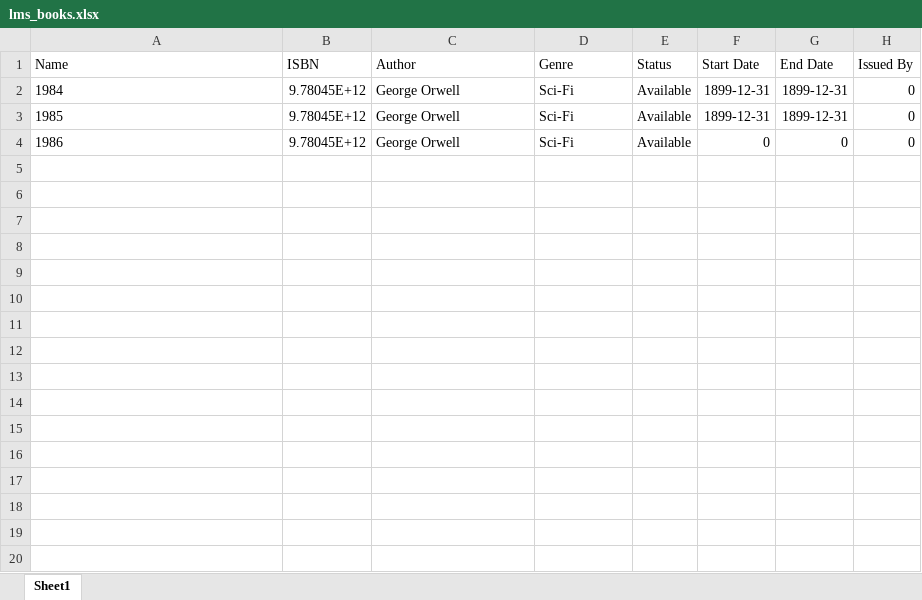
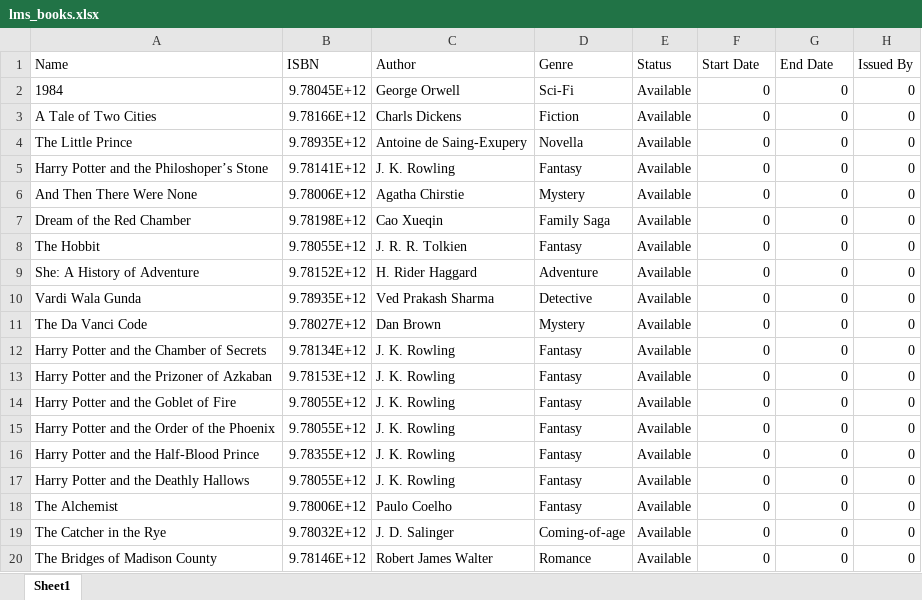
Before and after one commit to itsRaCl/dvm_task_1, an Excel workbook: lms_books.xlsx, sheet Sheet1, drawn as a sheet; only a part is shown; values as stored, in another font and other column widths than the file's, no borders; removed rows and columns are numbered as before the commit, all else as after; the diff covers the shown part only; the diff names each change by its address in the sheet, - before the commit and + after, or states it on an @@ line.

Commit message:
added more books

```diff
--- a/lms_books.xlsx (sheet Sheet1)
+++ b/lms_books.xlsx (sheet Sheet1)
-F2 (Start Date): 1899-12-31
+F2 (Start Date): 0
-G2 (End Date): 1899-12-31
+G2 (End Date): 0
-row 3: 1985 | 9.78045E+12 | George Orwell | Sci-Fi | Available | 1899-12-31 | 1899-12-31 | 0
-A3 (Name): 1986
+A3 (Name): A Tale of Two Cities
-B3 (ISBN): 9.78045E+12
+B3 (ISBN): 9.78166E+12
-C3 (Author): George Orwell
+C3 (Author): Charls Dickens
-D3 (Genre): Sci-Fi
+D3 (Genre): Fiction
+row 4: The Little Prince | 9.78935E+12 | Antoine de Saing-Exupery | Novella | Available | 0 | 0 | 0
+row 5: Harry Potter and the Philoshoper’s Stone | 9.78141E+12 | J. K. Rowling | Fantasy | Available | 0 | 0 | 0
+row 6: And Then There Were None | 9.78006E+12 | Agatha Chirstie | Mystery | Available | 0 | 0 | 0
+row 7: Dream of the Red Chamber | 9.78198E+12 | Cao Xueqin | Family Saga | Available | 0 | 0 | 0
+row 8: The Hobbit | 9.78055E+12 | J. R. R. Tolkien | Fantasy | Available | 0 | 0 | 0
+row 9: She: A History of Adventure | 9.78152E+12 | H. Rider Haggard | Adventure | Available | 0 | 0 | 0
+row 10: Vardi Wala Gunda | 9.78935E+12 | Ved Prakash Sharma | Detective | Available | 0 | 0 | 0
+row 11: The Da Vanci Code | 9.78027E+12 | Dan Brown | Mystery | Available | 0 | 0 | 0
+row 12: Harry Potter and the Chamber of Secrets | 9.78134E+12 | J. K. Rowling | Fantasy | Available | 0 | 0 | 0
+row 13: Harry Potter and the Prizoner of Azkaban | 9.78153E+12 | J. K. Rowling | Fantasy | Available | 0 | 0 | 0
+row 14: Harry Potter and the Goblet of Fire | 9.78055E+12 | J. K. Rowling | Fantasy | Available | 0 | 0 | 0
+row 15: Harry Potter and the Order of the Phoenix | 9.78055E+12 | J. K. Rowling | Fantasy | Available | 0 | 0 | 0
+row 16: Harry Potter and the Half-Blood Prince | 9.78355E+12 | J. K. Rowling | Fantasy | Available | 0 | 0 | 0
+row 17: Harry Potter and the Deathly Hallows | 9.78055E+12 | J. K. Rowling | Fantasy | Available | 0 | 0 | 0
+row 18: The Alchemist | 9.78006E+12 | Paulo Coelho | Fantasy | Available | 0 | 0 | 0
+row 19: The Catcher in the Rye | 9.78032E+12 | J. D. Salinger | Coming-of-age | Available | 0 | 0 | 0
+row 20: The Bridges of Madison County | 9.78146E+12 | Robert James Walter | Romance | Available | 0 | 0 | 0
```
Also changed, not shown: 37 added rows elsewhere in this sheet, 4 other files.
